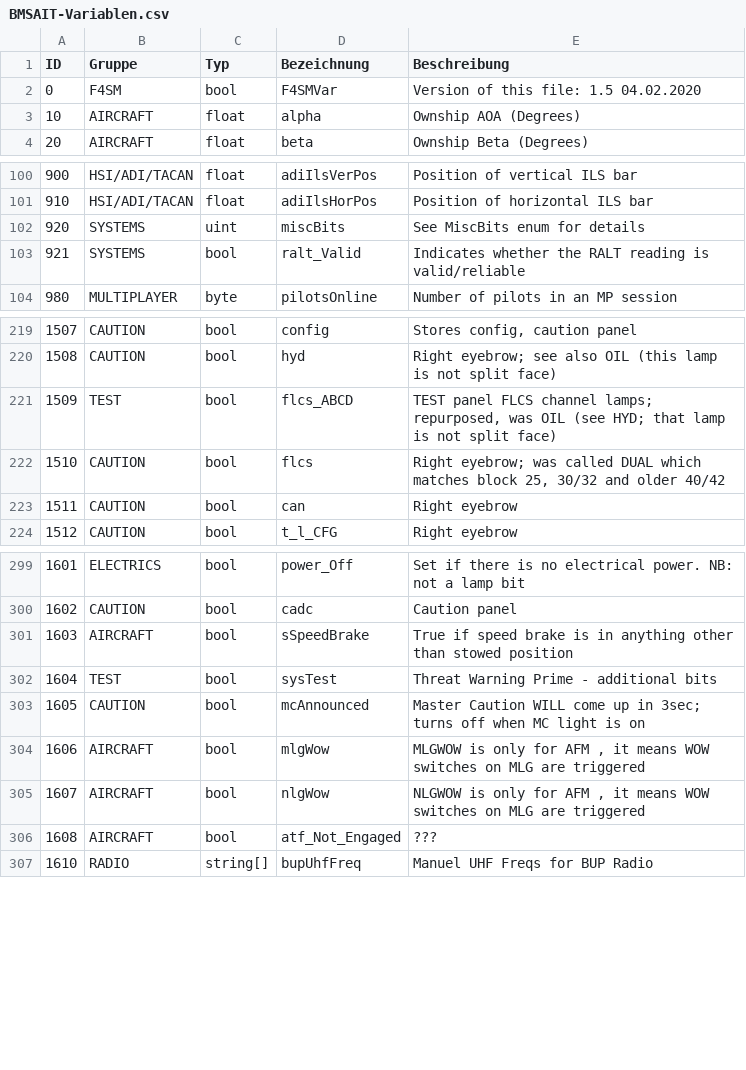
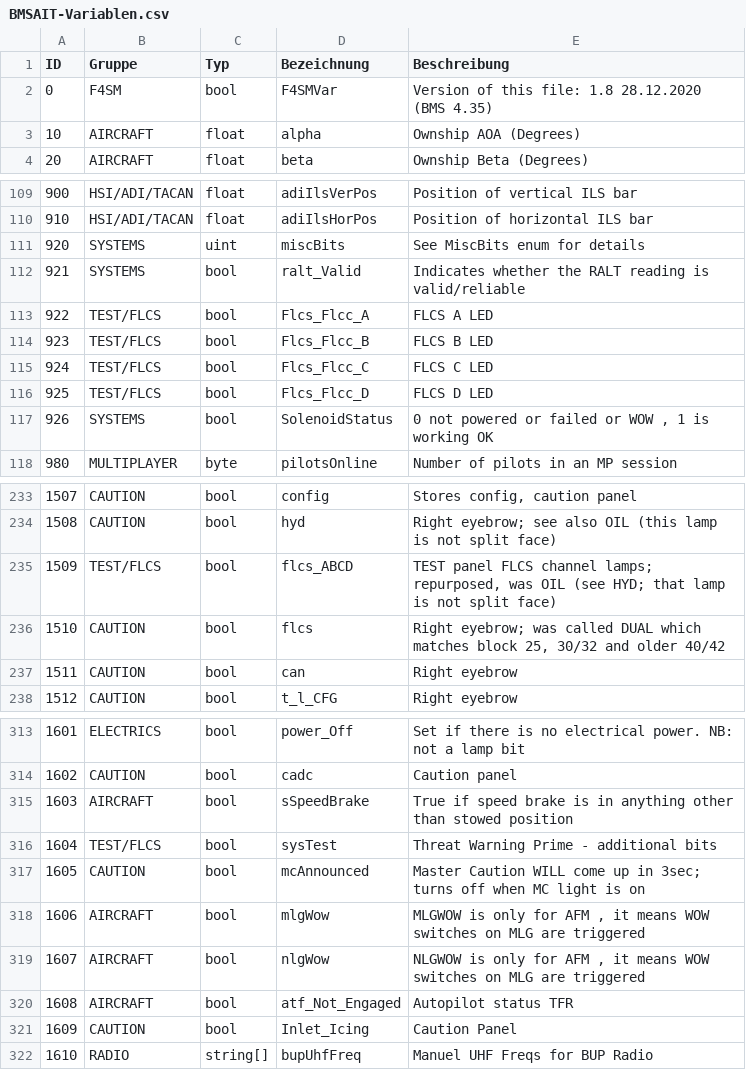
Before and after one commit to HummerX/BMSAIT, a CSV file: 02 Windows-App/BMSAIT-Variablen.csv, drawn as a sheet; only a part is shown, gaps mark what is left out; addresses are those after the commit; the diff covers the shown part only; the diff names each change by its address in the sheet, - before the commit and + after, or states it on an @@ line.

Commit message:
Varaible definitions for BMS 4.35
Added new variables abailable with BMS 4.35 (FLCS, DrawingData, Inlet Icing)

```diff
--- a/02 Windows-App/BMSAIT-Variablen.csv
+++ b/02 Windows-App/BMSAIT-Variablen.csv
-E2 (Beschreibung): Version of this file: 1.5 04.02.2020
+E2 (Beschreibung): Version of this file: 1.8 28.12.2020 (BMS 4.35)
+row 113: 922 | TEST/FLCS | bool | Flcs_Flcc_A | FLCS A LED
+row 114: 923 | TEST/FLCS | bool | Flcs_Flcc_B | FLCS B LED
+row 115: 924 | TEST/FLCS | bool | Flcs_Flcc_C | FLCS C LED
+row 116: 925 | TEST/FLCS | bool | Flcs_Flcc_D | FLCS D LED
+row 117: 926 | SYSTEMS | bool | SolenoidStatus | 0 not powered or failed or WOW , 1 is working OK
-B235 (Gruppe): TEST
+B235 (Gruppe): TEST/FLCS
-B316 (Gruppe): TEST
+B316 (Gruppe): TEST/FLCS
-E320 (Beschreibung): ???
+E320 (Beschreibung): Autopilot status TFR
+row 321: 1609 | CAUTION | bool | Inlet_Icing | Caution Panel
```
Also changed, not shown: 16 added rows and 7 edited cells elsewhere in this file.
